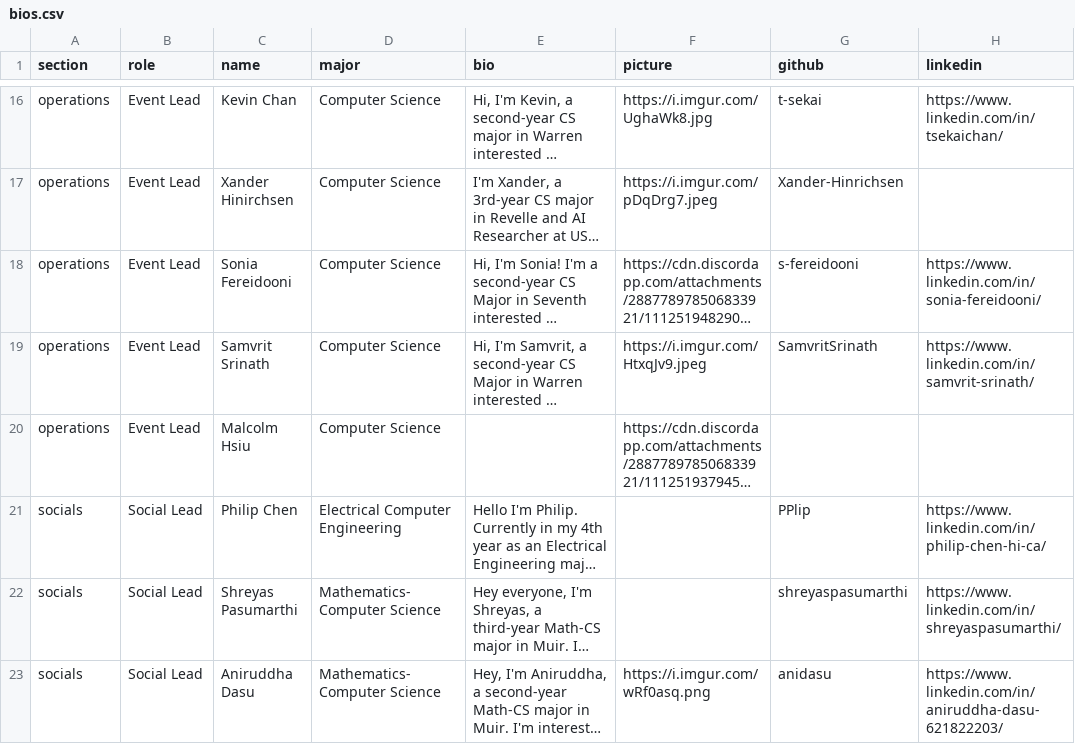
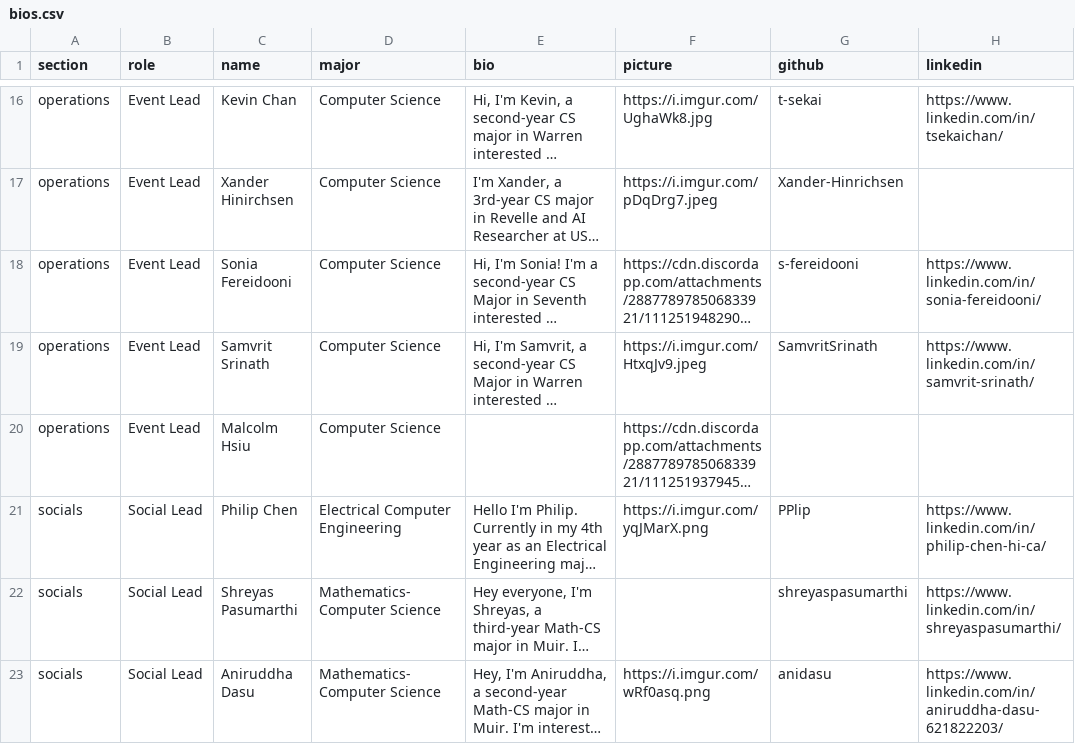
Before and after one commit to acmucsd/acm-ai-site, a CSV file: src/pages/AboutPage/bios.csv, drawn as a sheet; only a part is shown, gaps mark what is left out; long unchanged cells end in …; the diff covers the shown part only; the diff names each change by its address in the sheet, - before the commit and + after, or states it on an @@ line.

```diff
--- a/src/pages/AboutPage/bios.csv
+++ b/src/pages/AboutPage/bios.csv
-F21 (picture): (empty)
+F21 (picture): https://i.imgur.com/yqJMarX.png
```
Also changed, not shown: 8 edited cells elsewhere in this file, 1 other file.
